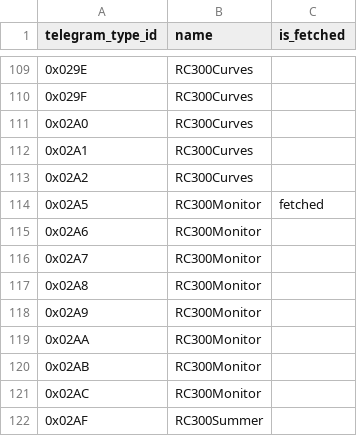
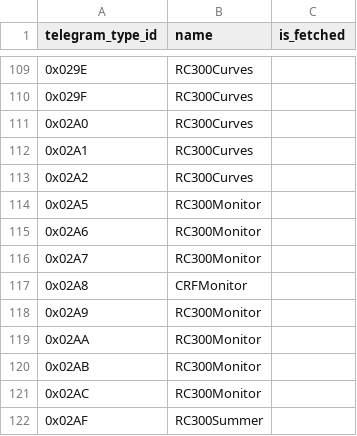
Before and after one commit to emsesp/docs, a CSV file: static/data/dump_telegrams.csv, drawn as a sheet; only a part is shown, gaps mark what is left out.

```diff
--- a/static/data/dump_telegrams.csv
+++ b/static/data/dump_telegrams.csv
@@ -113,6 +113,6 @@ telegram_type_id,name,is_fetched
 0x02A2,RC300Curves,
-0x02A5,RC300Monitor,fetched
+0x02A5,RC300Monitor,
 0x02A6,RC300Monitor,
 0x02A7,RC300Monitor,
-0x02A8,RC300Monitor,
+0x02A8,CRFMonitor,
 0x02A9,RC300Monitor,
```
Also changed, not shown: 2 other files.
